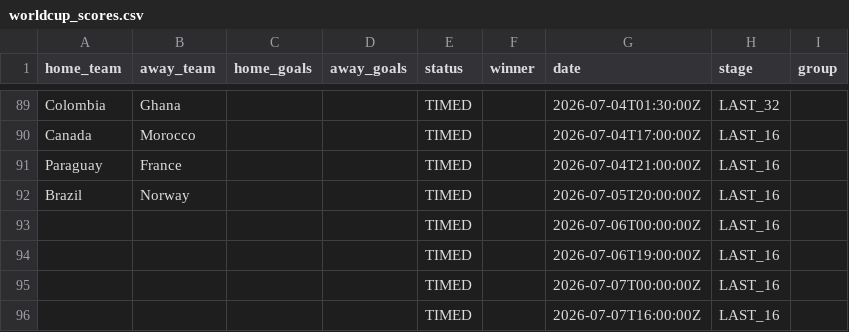
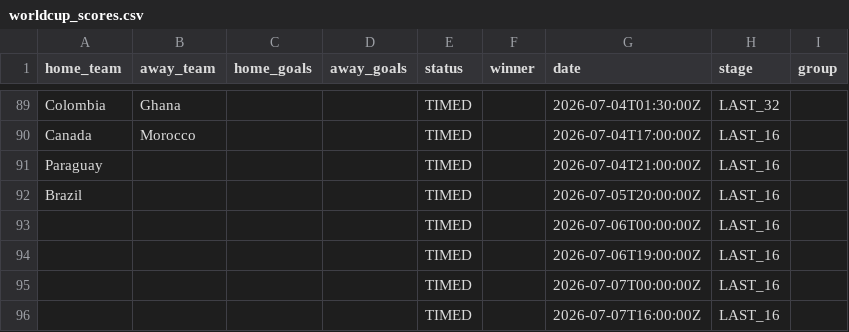
Before and after one commit to Rmeredit0924/files, a CSV file: worldcup_scores.csv, drawn as a sheet; only a part is shown, gaps mark what is left out.

Commit message:
Automatic World Cup score update

```diff
--- a/worldcup_scores.csv
+++ b/worldcup_scores.csv
@@ -90,4 +90,4 @@ Colombia,Ghana,,,TIMED,,2026-07-04T01:30:00Z,LAST_32,
 Canada,Morocco,,,TIMED,,2026-07-04T17:00:00Z,LAST_16,
-Paraguay,France,,,TIMED,,2026-07-04T21:00:00Z,LAST_16,
-Brazil,Norway,,,TIMED,,2026-07-05T20:00:00Z,LAST_16,
+Paraguay,,,,TIMED,,2026-07-04T21:00:00Z,LAST_16,
+Brazil,,,,TIMED,,2026-07-05T20:00:00Z,LAST_16,
 ,,,,TIMED,,2026-07-06T00:00:00Z,LAST_16,
```
